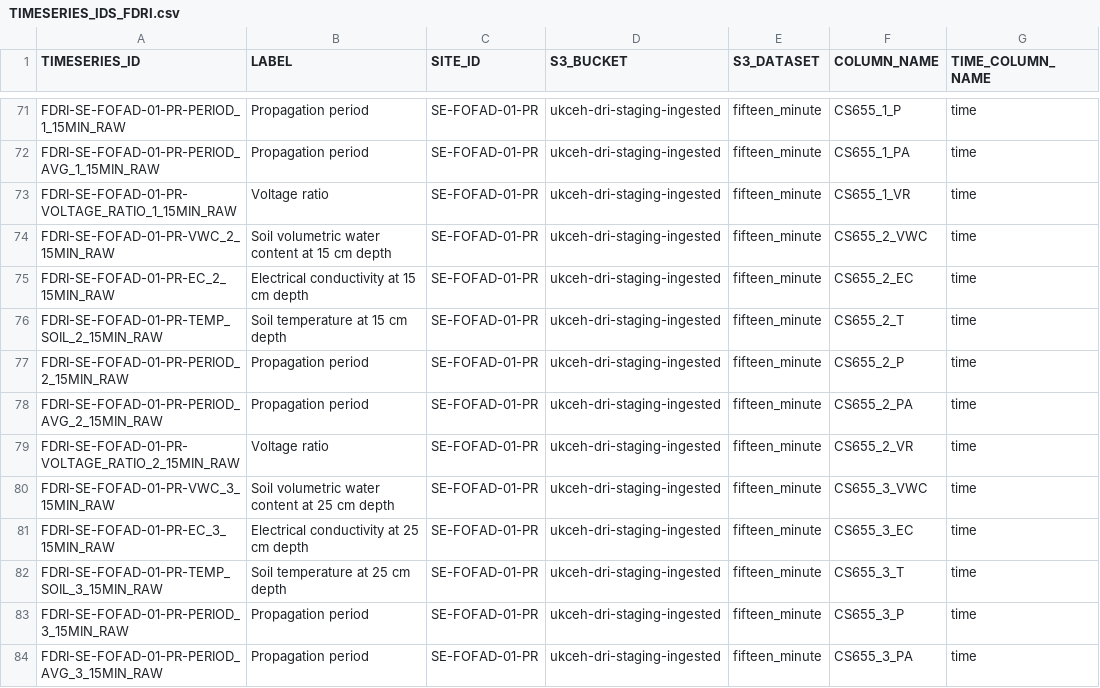
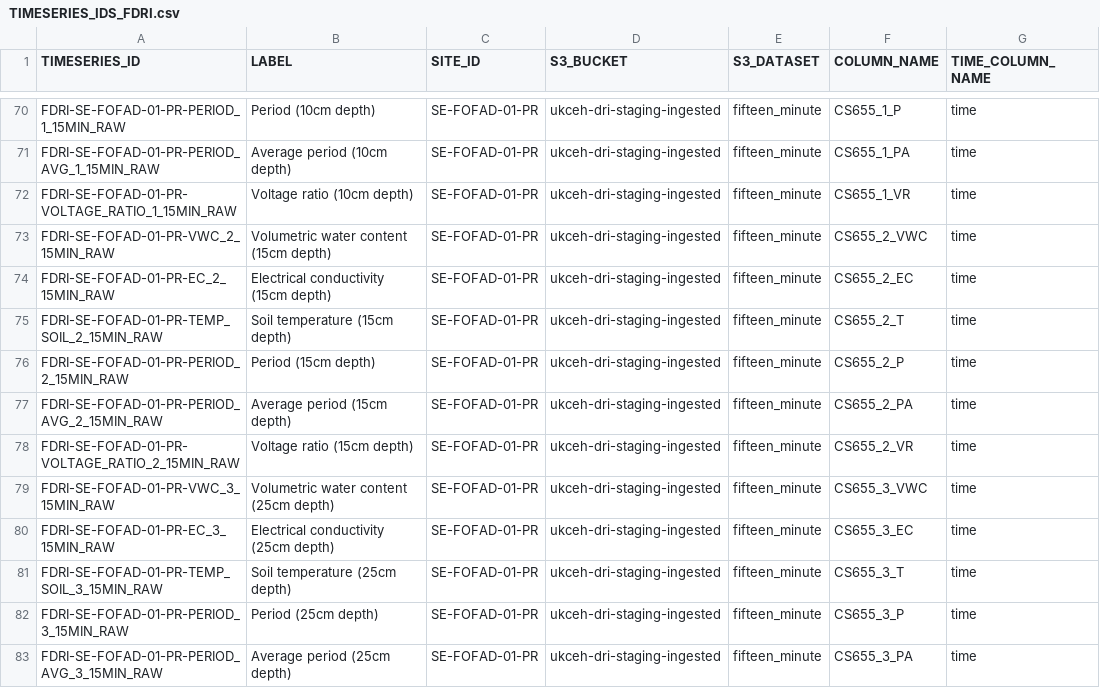
Before and after one commit to NERC-CEH/fdri-discovery, a CSV file: sample_data/src/TIMESERIES_IDS_FDRI.csv, drawn as a sheet; only a part is shown, gaps mark what is left out; addresses are those after the commit; the diff covers the shown part only; the diff names each change by its address in the sheet, - before the commit and + after, or states it on an @@ line.

Commit message:
Spell corrections and FDRI labels

```diff
--- a/sample_data/src/TIMESERIES_IDS_FDRI.csv
+++ b/sample_data/src/TIMESERIES_IDS_FDRI.csv
-B70 (LABEL): Propagation period
+B70 (LABEL): Period (10cm depth)
-B71 (LABEL): Propagation period
+B71 (LABEL): Average period (10cm depth)
-B72 (LABEL): Voltage ratio
+B72 (LABEL): Voltage ratio (10cm depth)
-B73 (LABEL): Soil volumetric water content at 15 cm depth
+B73 (LABEL): Volumetric water content (15cm depth)
-B74 (LABEL): Electrical conductivity at 15 cm depth
+B74 (LABEL): Electrical conductivity (15cm depth)
-B75 (LABEL): Soil temperature at 15 cm depth
+B75 (LABEL): Soil temperature (15cm depth)
-B76 (LABEL): Propagation period
+B76 (LABEL): Period (15cm depth)
-B77 (LABEL): Propagation period
+B77 (LABEL): Average period (15cm depth)
-B78 (LABEL): Voltage ratio
+B78 (LABEL): Voltage ratio (15cm depth)
-B79 (LABEL): Soil volumetric water content at 25 cm depth
+B79 (LABEL): Volumetric water content (25cm depth)
-B80 (LABEL): Electrical conductivity at 25 cm depth
+B80 (LABEL): Electrical conductivity (25cm depth)
-B81 (LABEL): Soil temperature at 25 cm depth
+B81 (LABEL): Soil temperature (25cm depth)
-B82 (LABEL): Propagation period
+B82 (LABEL): Period (25cm depth)
-B83 (LABEL): Propagation period
+B83 (LABEL): Average period (25cm depth)
```
Also changed, not shown: 1 removed row and 64 edited cells elsewhere in this file, sample_data/src/PARAMETERS_IDS.csv, 1 other file.
